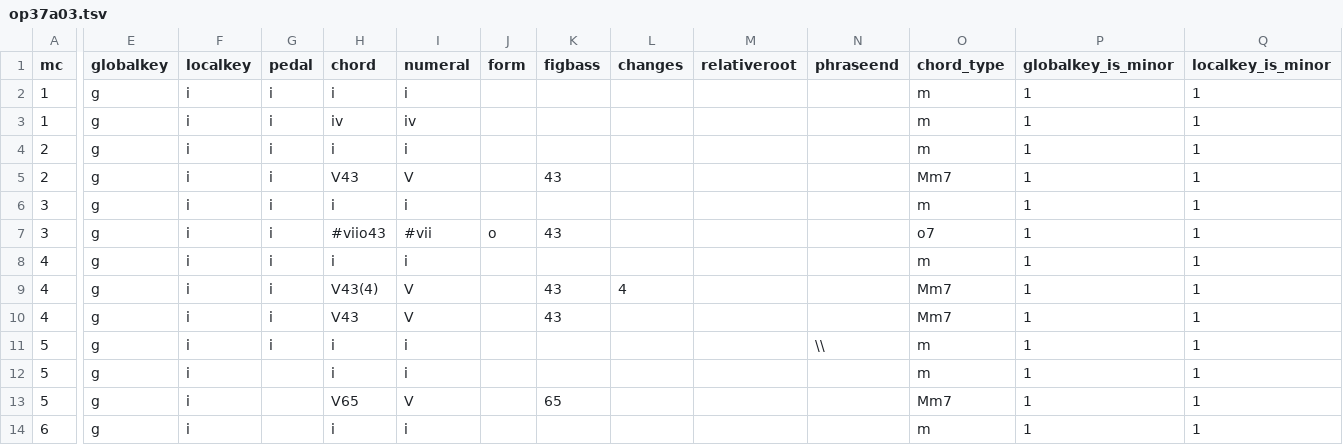
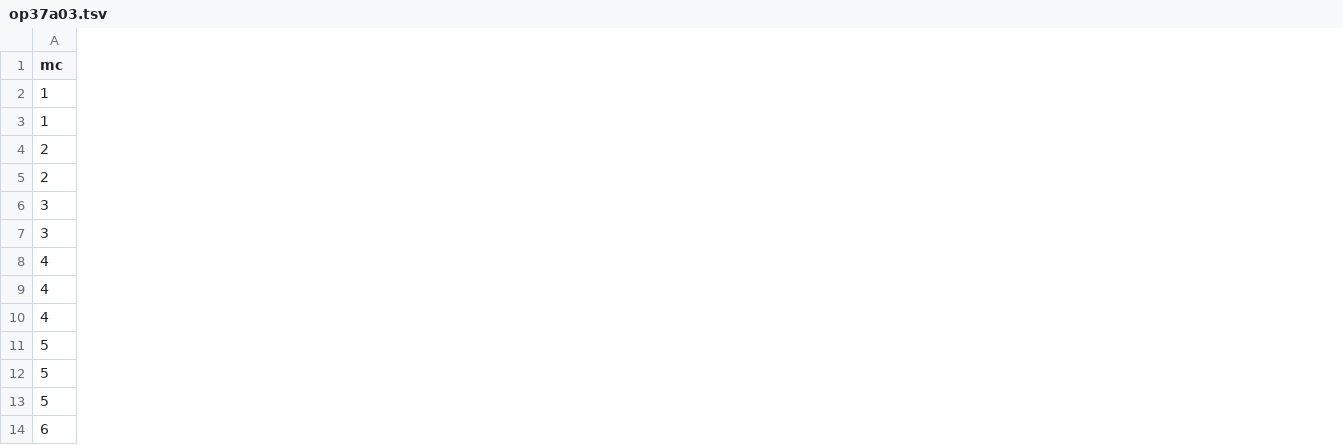
Before and after one commit to DCMLab/tchaikovsky_seasons, a TSV file: harmonies/op37a03.tsv, drawn as a sheet; only a part is shown, gaps mark what is left out; the diff covers the shown part only; the diff names each change by its address in the sheet, - before the commit and + after, or states it on an @@ line.

```diff
--- a/harmonies/op37a03.tsv
+++ b/harmonies/op37a03.tsv
-column E (globalkey), rows 2-14: all g
-column F (localkey), rows 2-14: all i
-column G (pedal), rows 2-11: all i
-column H (chord), rows 2-14: i | iv | i | V43 | i | #viio43 | i | V43(4) | V43 | i | i | V65 | i
-column I (numeral), rows 2-14: i | iv | i | V | i | #vii | i | V | V | i | i | V | i
-column J (form), row 7: o
-column K (figbass), rows 5-13: 43 |  | 43 |  | 43 | 43 |  |  | 65
-column L (changes), row 9: 4
-column M (relativeroot), empty
-column N (phraseend), row 11: \\
-column O (chord_type), rows 2-14: m | m | m | Mm7 | m | o7 | m | Mm7 | Mm7 | m | m | Mm7 | m
-column P (globalkey_is_minor), rows 2-14: all 1
-column Q (localkey_is_minor), rows 2-14: all 1
```
Also changed, not shown: 4 removed columns elsewhere in this file, 18 other files.
